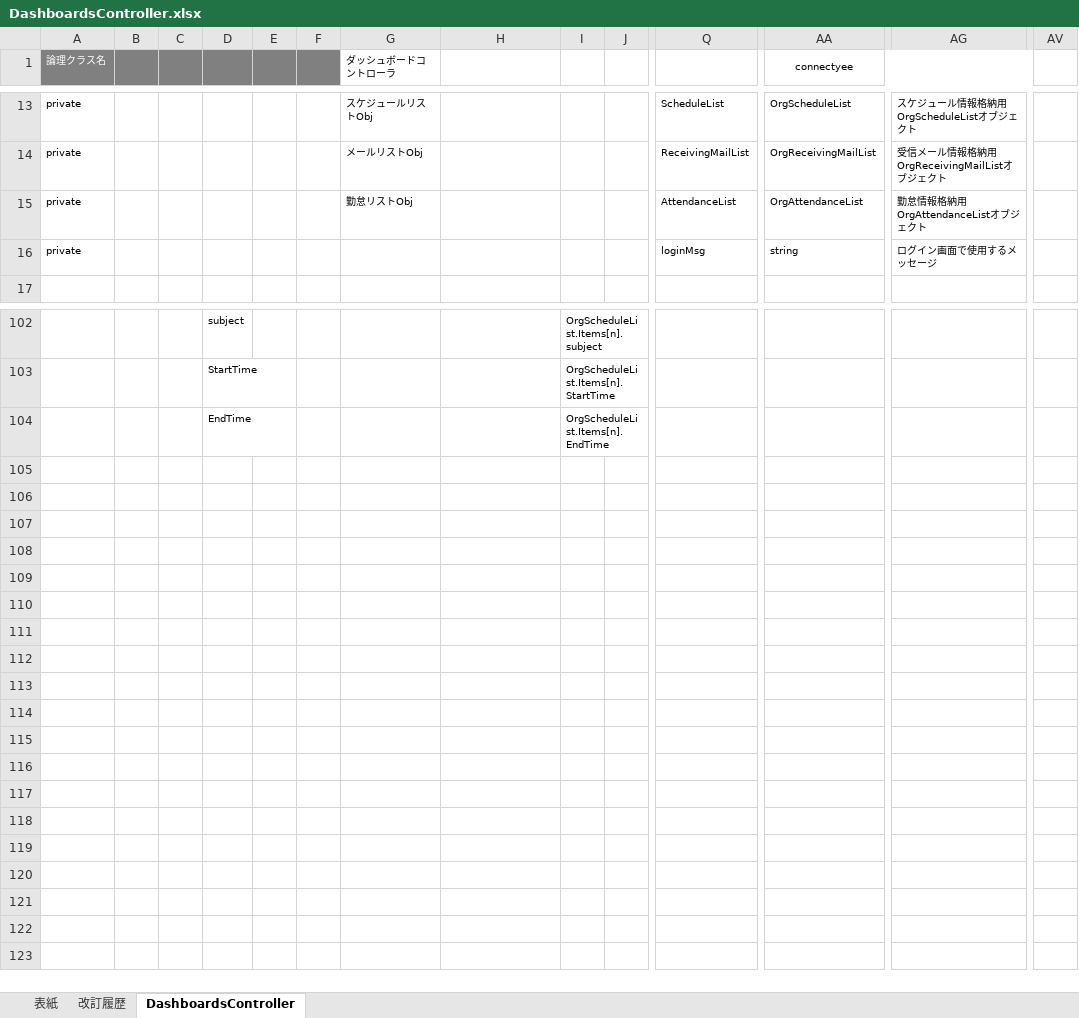
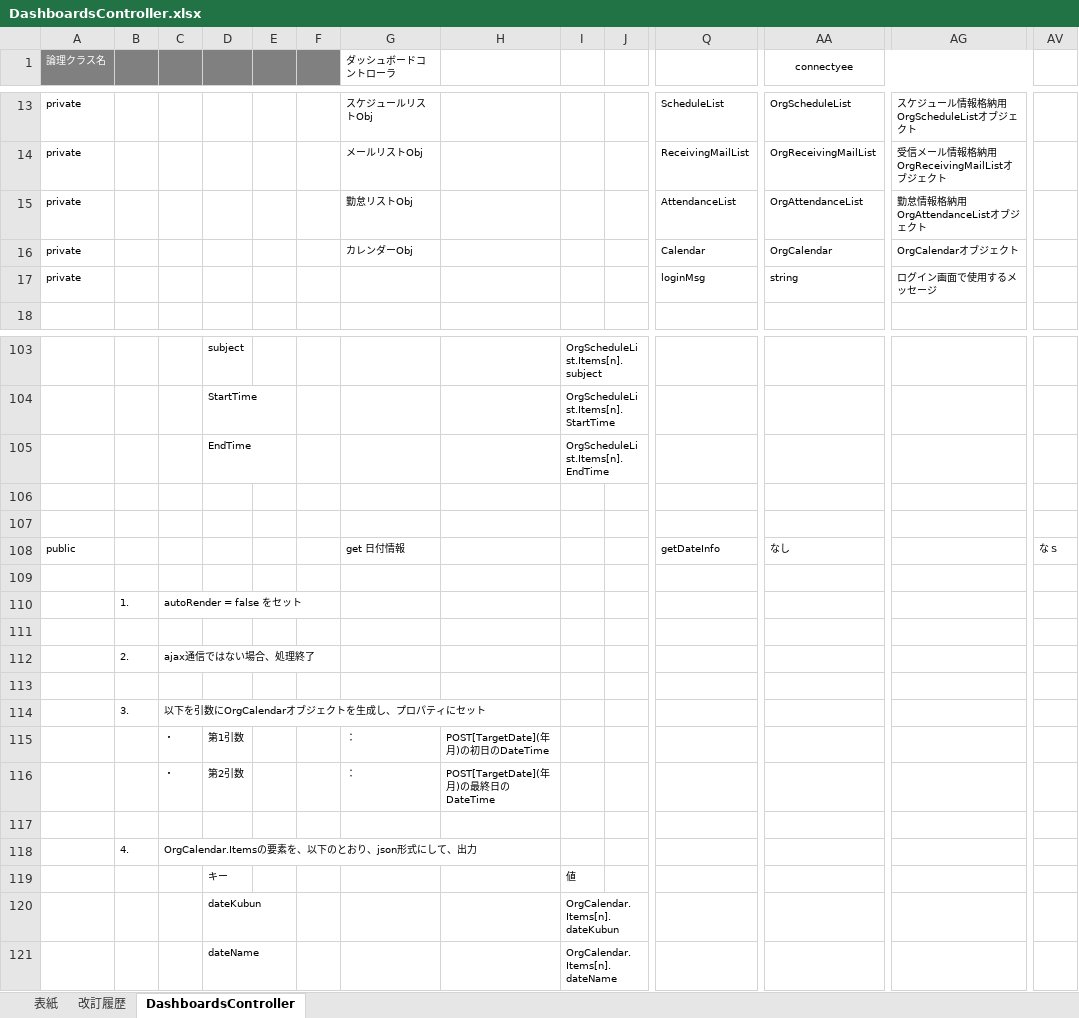
Before and after one commit to glambizm/connectyee, an Excel workbook: 30 設計/20 プログラム設計/20 クラス設計/10 backend/10 controller/DashboardsController.xlsx, sheet DashboardsController, drawn as a sheet; only a part is shown, gaps mark what is left out; values as stored, in another font and other column widths than the file's, no borders; rows hold the shown columns only; the diff names each change by its address in the sheet, - before the commit and + after, or states it on an @@ line.

```diff
--- a/30 設計/20 プログラム設計/20 クラス設計/10 backend/10 controller/DashboardsController.xlsx (sheet DashboardsController)
+++ b/30 設計/20 プログラム設計/20 クラス設計/10 backend/10 controller/DashboardsController.xlsx (sheet DashboardsController)
+row 16: private |  |  |  |  |  | カレンダーObj |  |  |  | Calendar | OrgCalendar | OrgCalendarオブジェクト
+row 106: (empty)
+row 107: (empty)
+row 108: public |  |  |  |  |  | get 日付情報 |  |  |  | getDateInfo | なし |  | なｓ
+row 109: (empty)
+row 110:  | 1. | autoRender = false をセット
+row 111: (empty)
+row 112:  | 2. | ajax通信ではない場合、処理終了
+row 113: (empty)
+row 114:  | 3. | 以下を引数にOrgCalendarオブジェクトを生成し、プロパティにセット
+row 115:  |  | ・ | 第1引数 |  |  | ： | POST[TargetDate](年月)の初日のDateTime
+row 116:  |  | ・ | 第2引数 |  |  | ： | POST[TargetDate](年月)の最終日のDateTime
+row 117: (empty)
+row 118:  | 4. | OrgCalendar.Itemsの要素を、以下のとおり、json形式にして、出力
+row 119:  |  |  | キー |  |  |  |  | 値
+row 120:  |  |  | dateKubun |  |  |  |  | OrgCalendar.Items[n].dateKubun
+row 121:  |  |  | dateName |  |  |  |  | OrgCalendar.Items[n].dateName
```
Also changed, not shown: 30 設計/20 プログラム設計/10 機能設計/20 ダッシュボード/ダッシュボード.xlsx, 2 other files.
